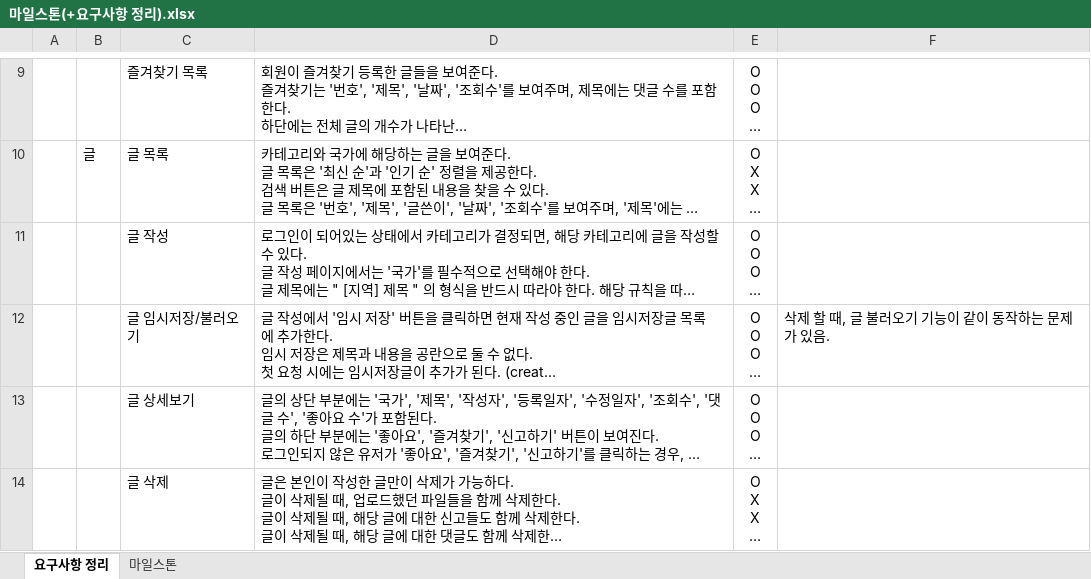
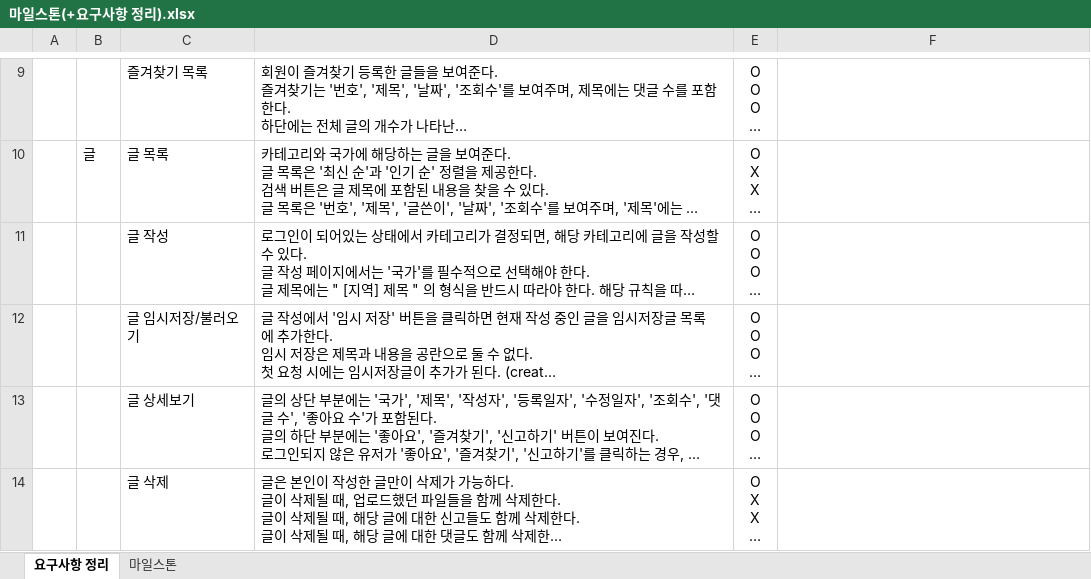
Before and after one commit to pjok1122/travel-community, an Excel workbook: 마일스톤(+요구사항 정리).xlsx, sheet 요구사항 정리, drawn as a sheet; only a part is shown, gaps mark what is left out; long unchanged cells end in …; values as stored, in another font and other column widths than the file's, no borders; the diff covers the shown part only; the diff names each change by its address in the sheet, - before the commit and + after, or states it on an @@ line.

```diff
--- a/마일스톤(+요구사항 정리).xlsx (sheet 요구사항 정리)
+++ b/마일스톤(+요구사항 정리).xlsx (sheet 요구사항 정리)
-F12: 삭제 할 때, 글 불러오기 기능이 같이 동작하는 문제가 있음.
+F12: (empty)
```
Also changed, not shown: 5 edited cells elsewhere in this sheet, 3 other files.
